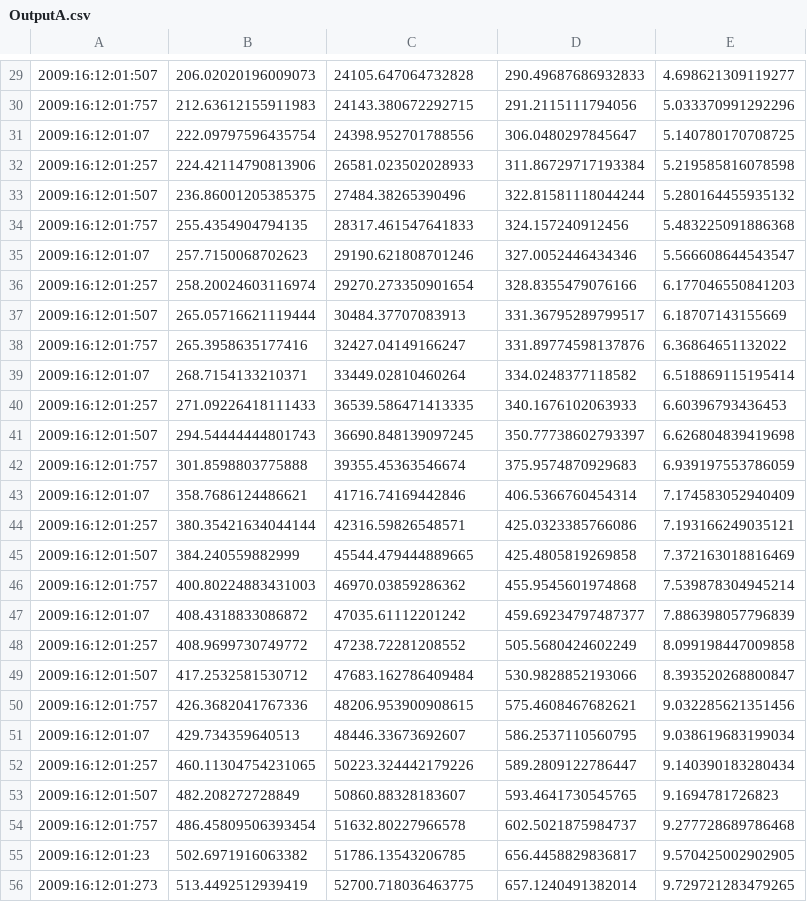
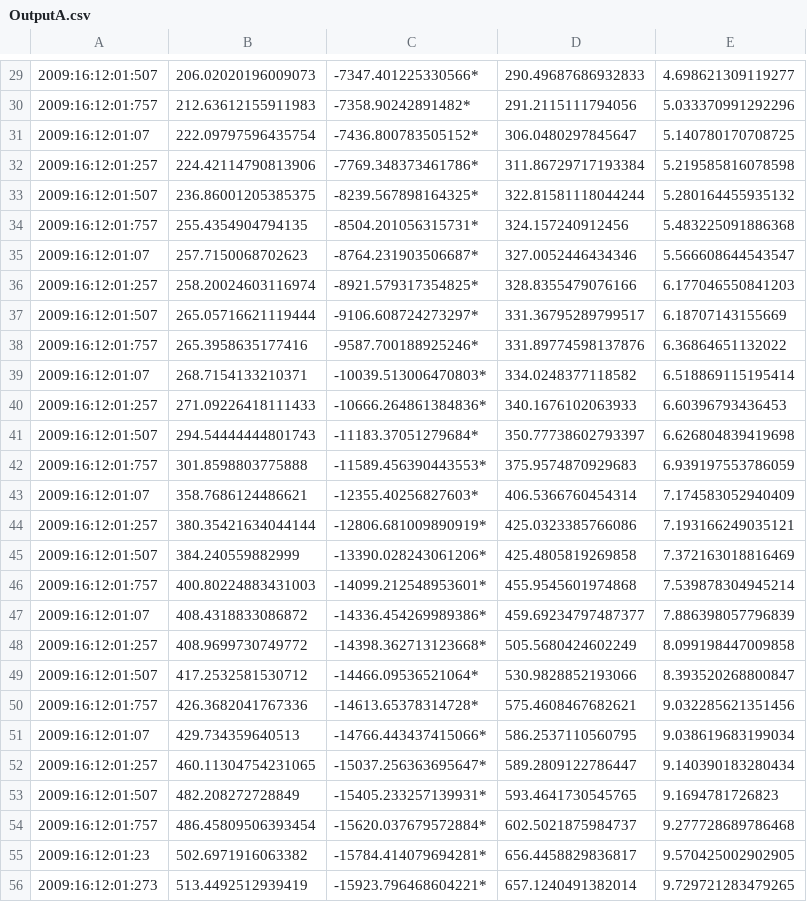
Before and after one commit to angelsjiang/PipeNFilter-Architecture, a CSV file: System B/OutputA.csv, drawn as a sheet; only a part is shown, gaps mark what is left out; the diff covers the shown part only.

```diff
--- a/System B/OutputA.csv
+++ b/System B/OutputA.csv
@@ -29,28 +29,28 @@
-2009:16:12:01:507,206.02020196009073,24105.647064732828,290.49687686932833,4.698621309119277,
-2009:16:12:01:757,212.63612155911983,24143.380672292715,291.2115111794056,5.033370991292296,
-2009:16:12:01:07,222.09797596435754,24398.952701788556,306.0480297845647,5.140780170708725,
-2009:16:12:01:257,224.42114790813906,26581.023502028933,311.86729717193384,5.219585816078598,
-2009:16:12:01:507,236.86001205385375,27484.38265390496,322.81581118044244,5.280164455935132,
-2009:16:12:01:757,255.4354904794135,28317.461547641833,324.157240912456,5.483225091886368,
-2009:16:12:01:07,257.7150068702623,29190.621808701246,327.0052446434346,5.566608644543547,
-2009:16:12:01:257,258.20024603116974,29270.273350901654,328.8355479076166,6.177046550841203,
-2009:16:12:01:507,265.05716621119444,30484.37707083913,331.36795289799517,6.18707143155669,
-2009:16:12:01:757,265.3958635177416,32427.04149166247,331.89774598137876,6.36864651132022,
-2009:16:12:01:07,268.7154133210371,33449.02810460264,334.0248377118582,6.518869115195414,
-2009:16:12:01:257,271.09226418111433,36539.586471413335,340.1676102063933,6.60396793436453,
-2009:16:12:01:507,294.54444444801743,36690.848139097245,350.77738602793397,6.626804839419698,
-2009:16:12:01:757,301.8598803775888,39355.45363546674,375.9574870929683,6.939197553786059,
-2009:16:12:01:07,358.7686124486621,41716.74169442846,406.5366760454314,7.174583052940409,
-2009:16:12:01:257,380.35421634044144,42316.59826548571,425.0323385766086,7.193166249035121,
-2009:16:12:01:507,384.240559882999,45544.479444889665,425.4805819269858,7.372163018816469,
-2009:16:12:01:757,400.80224883431003,46970.03859286362,455.9545601974868,7.539878304945214,
-2009:16:12:01:07,408.4318833086872,47035.61112201242,459.69234797487377,7.886398057796839,
-2009:16:12:01:257,408.9699730749772,47238.72281208552,505.5680424602249,8.099198447009858,
-2009:16:12:01:507,417.2532581530712,47683.162786409484,530.9828852193066,8.393520268800847,
-2009:16:12:01:757,426.3682041767336,48206.953900908615,575.4608467682621,9.032285621351456,
-2009:16:12:01:07,429.734359640513,48446.33673692607,586.2537110560795,9.038619683199034,
-2009:16:12:01:257,460.11304754231065,50223.324442179226,589.2809122786447,9.140390183280434,
-2009:16:12:01:507,482.208272728849,50860.88328183607,593.4641730545765,9.1694781726823,
-2009:16:12:01:757,486.45809506393454,51632.80227966578,602.5021875984737,9.277728689786468,
-2009:16:12:01:23,502.6971916063382,51786.13543206785,656.4458829836817,9.570425002902905,
-2009:16:12:01:273,513.4492512939419,52700.718036463775,657.1240491382014,9.729721283479265,
+2009:16:12:01:507,206.02020196009073,-7347.401225330566*,290.49687686932833,4.698621309119277,
+2009:16:12:01:757,212.63612155911983,-7358.90242891482*,291.2115111794056,5.033370991292296,
+2009:16:12:01:07,222.09797596435754,-7436.800783505152*,306.0480297845647,5.140780170708725,
+2009:16:12:01:257,224.42114790813906,-7769.348373461786*,311.86729717193384,5.219585816078598,
+2009:16:12:01:507,236.86001205385375,-8239.567898164325*,322.81581118044244,5.280164455935132,
+2009:16:12:01:757,255.4354904794135,-8504.201056315731*,324.157240912456,5.483225091886368,
+2009:16:12:01:07,257.7150068702623,-8764.231903506687*,327.0052446434346,5.566608644543547,
+2009:16:12:01:257,258.20024603116974,-8921.579317354825*,328.8355479076166,6.177046550841203,
+2009:16:12:01:507,265.05716621119444,-9106.608724273297*,331.36795289799517,6.18707143155669,
+2009:16:12:01:757,265.3958635177416,-9587.700188925246*,331.89774598137876,6.36864651132022,
+2009:16:12:01:07,268.7154133210371,-10039.513006470803*,334.0248377118582,6.518869115195414,
+2009:16:12:01:257,271.09226418111433,-10666.264861384836*,340.1676102063933,6.60396793436453,
+2009:16:12:01:507,294.54444444801743,-11183.37051279684*,350.77738602793397,6.626804839419698,
+2009:16:12:01:757,301.8598803775888,-11589.456390443553*,375.9574870929683,6.939197553786059,
+2009:16:12:01:07,358.7686124486621,-12355.40256827603*,406.5366760454314,7.174583052940409,
+2009:16:12:01:257,380.35421634044144,-12806.681009890919*,425.0323385766086,7.193166249035121,
+2009:16:12:01:507,384.240559882999,-13390.028243061206*,425.4805819269858,7.372163018816469,
+2009:16:12:01:757,400.80224883431003,-14099.212548953601*,455.9545601974868,7.539878304945214,
+2009:16:12:01:07,408.4318833086872,-14336.454269989386*,459.69234797487377,7.886398057796839,
+2009:16:12:01:257,408.9699730749772,-14398.362713123668*,505.5680424602249,8.099198447009858,
+2009:16:12:01:507,417.2532581530712,-14466.09536521064*,530.9828852193066,8.393520268800847,
+2009:16:12:01:757,426.3682041767336,-14613.65378314728*,575.4608467682621,9.032285621351456,
+2009:16:12:01:07,429.734359640513,-14766.443437415066*,586.2537110560795,9.038619683199034,
+2009:16:12:01:257,460.11304754231065,-15037.256363695647*,589.2809122786447,9.140390183280434,
+2009:16:12:01:507,482.208272728849,-15405.233257139931*,593.4641730545765,9.1694781726823,
+2009:16:12:01:757,486.45809506393454,-15620.037679572884*,602.5021875984737,9.277728689786468,
+2009:16:12:01:23,502.6971916063382,-15784.414079694281*,656.4458829836817,9.570425002902905,
+2009:16:12:01:273,513.4492512939419,-15923.796468604221*,657.1240491382014,9.729721283479265,
```
Also changed, not shown: 72 edited cells elsewhere in this file, 7 other files.
